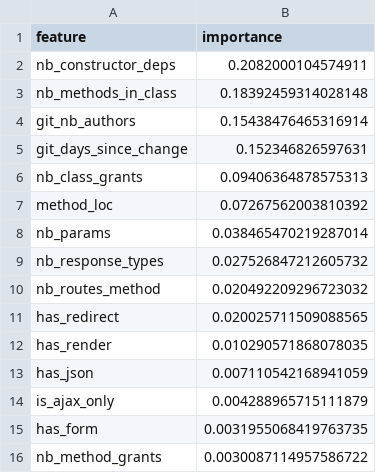
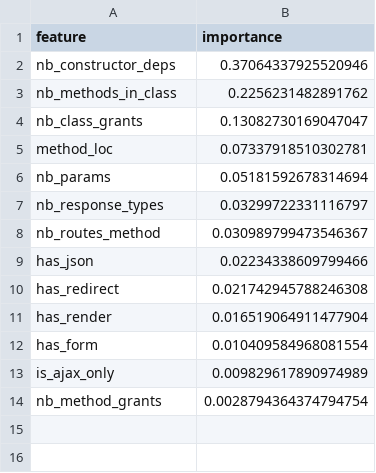
Before and after one commit to RyanSifi/ai-test-engine, a CSV file: ml/models/feature_importance.csv, drawn as a sheet.

Commit message:
chore(ml): update trained models and metrics (v2 feature set, XGBoost F1=0.857)

```diff
--- a/ml/models/feature_importance.csv
+++ b/ml/models/feature_importance.csv
@@ -1,16 +1,14 @@
 feature,importance
-nb_constructor_deps,0.2082000104574911
-nb_methods_in_class,0.18392459314028148
-git_nb_authors,0.15438476465316914
-git_days_since_change,0.152346826597631
-nb_class_grants,0.09406364878575313
-method_loc,0.07267562003810392
-nb_params,0.038465470219287014
-nb_response_types,0.027526847212605732
-nb_routes_method,0.020492209296723032
-has_redirect,0.020025711509088565
-has_render,0.010290571868078035
-has_json,0.007110542168941059
-is_ajax_only,0.004288965715111879
-has_form,0.0031955068419763735
-nb_method_grants,0.0030087114957586722
+nb_constructor_deps,0.37064337925520946
+nb_methods_in_class,0.2256231482891762
+nb_class_grants,0.13082730169047047
+method_loc,0.07337918510302781
+nb_params,0.05181592678314694
+nb_response_types,0.03299722331116797
+nb_routes_method,0.030989799473546367
+has_json,0.02234338609799466
+has_redirect,0.021742945788246308
+has_render,0.016519064911477904
+has_form,0.010409584968081554
+is_ajax_only,0.009829617890974989
+nb_method_grants,0.0028794364374794754
```
Also changed, not shown: 6 other files.
